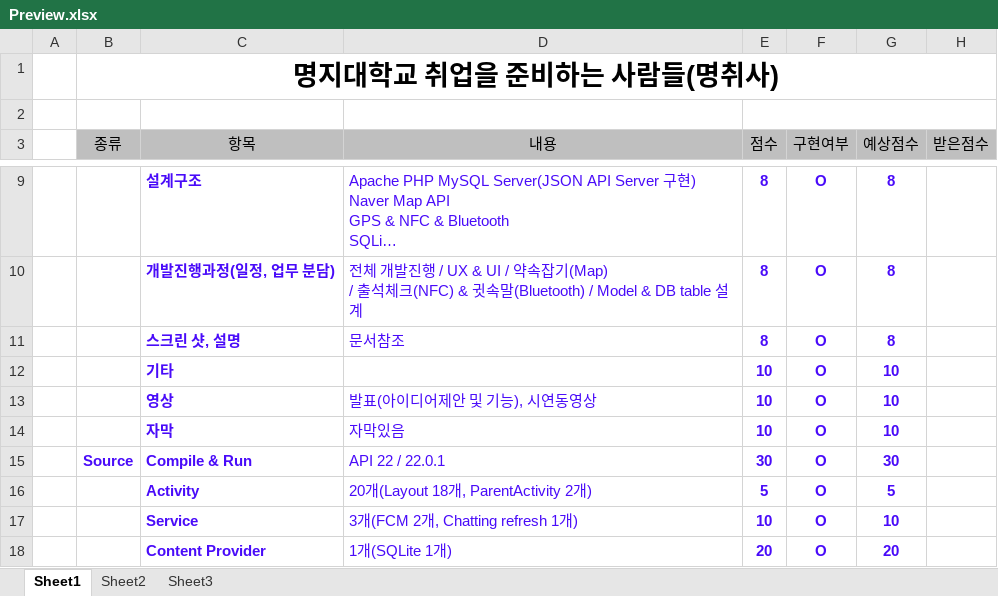
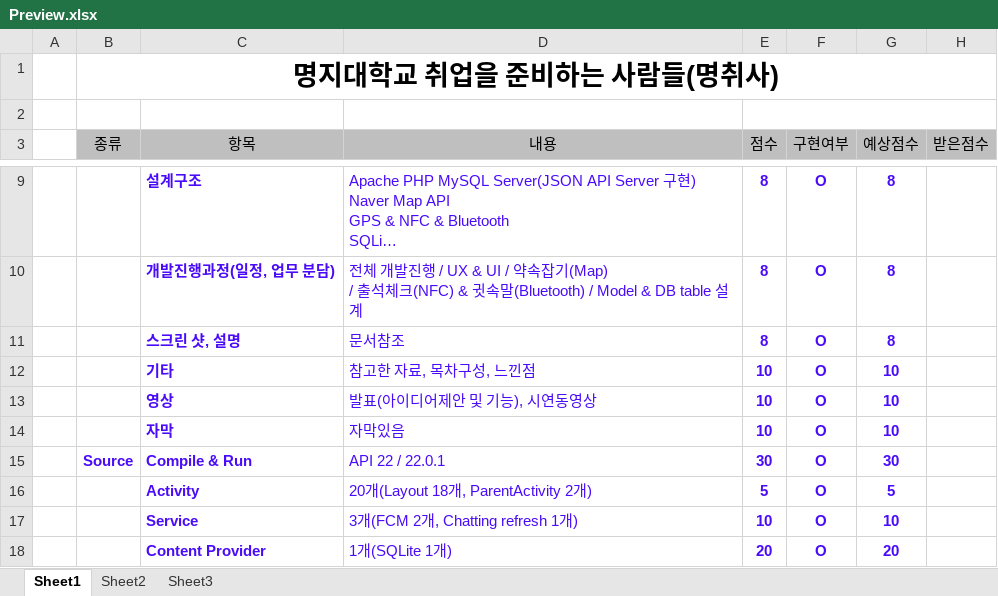
Before and after one commit to seunggabi/MJU-Success-Network, an Excel workbook: 문서/Preview.xlsx, sheet Sheet1, drawn as a sheet; only a part is shown, gaps mark what is left out; long unchanged cells end in …; values as stored, in another font and other column widths than the file's, no borders; the diff names each change by its address in the sheet, - before the commit and + after, or states it on an @@ line.

Commit message:
Preview update
기타부분 업데이트

```diff
--- a/문서/Preview.xlsx (sheet Sheet1)
+++ b/문서/Preview.xlsx (sheet Sheet1)
-D12 (내용): (empty)
+D12 (내용): 참고한 자료, 목차구성, 느낀점
```
